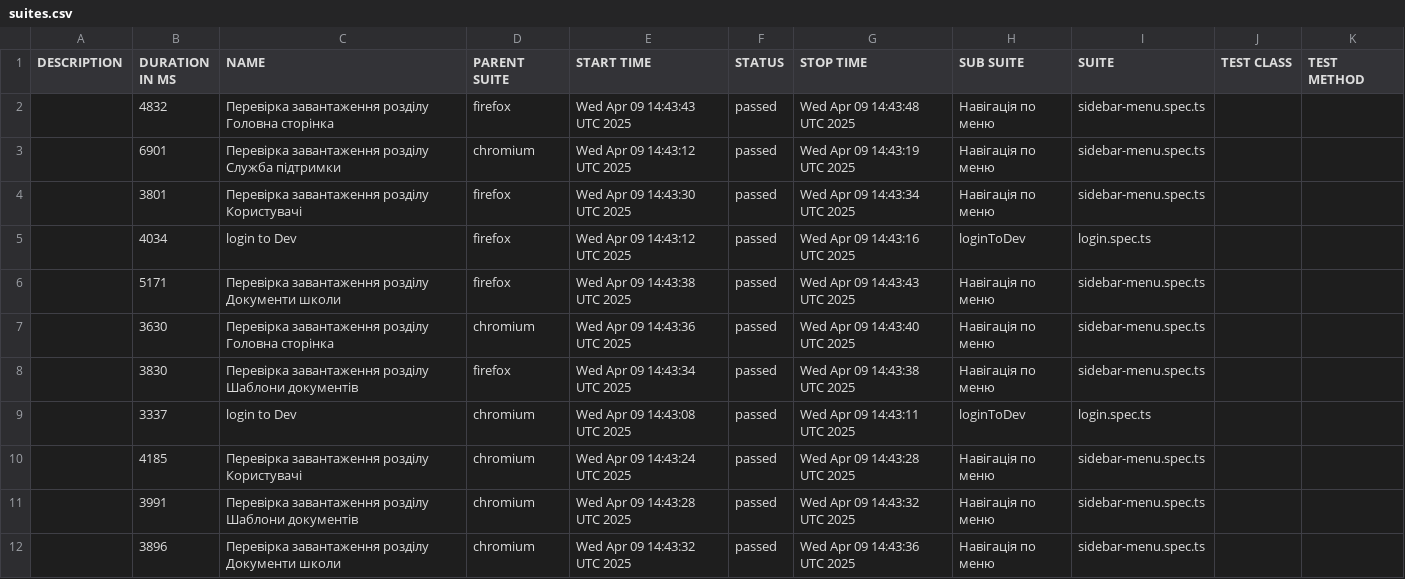
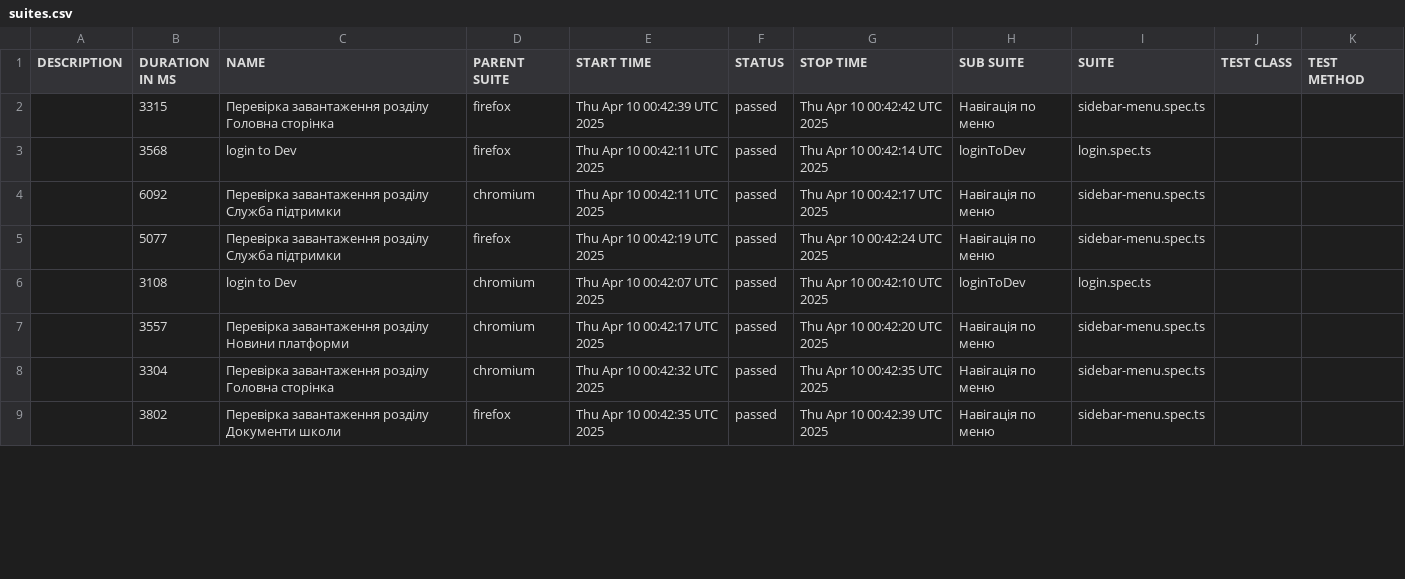
Before and after one commit to skvortsov1/OIS-auto, a CSV file: data/suites.csv, drawn as a sheet; only a part is shown; the diff covers the shown part only.

```diff
--- a/data/suites.csv
+++ b/data/suites.csv
@@ -1,12 +1,9 @@
 "DESCRIPTION","DURATION IN MS","NAME","PARENT SUITE","START TIME","STATUS","STOP TIME","SUB SUITE","SUITE","TEST CLASS","TEST METHOD"
-"","4832","Перевірка завантаження розділу Головна сторінка","firefox","Wed Apr 09 14:43:43 UTC 2025","passed","Wed Apr 09 14:43:48 UTC 2025","Навігація по меню","sidebar-menu.spec.ts","",""
-"","6901","Перевірка завантаження розділу Служба підтримки","chromium","Wed Apr 09 14:43:12 UTC 2025","passed","Wed Apr 09 14:43:19 UTC 2025","Навігація по меню","sidebar-menu.spec.ts","",""
-"","3801","Перевірка завантаження розділу Користувачі","firefox","Wed Apr 09 14:43:30 UTC 2025","passed","Wed Apr 09 14:43:34 UTC 2025","Навігація по меню","sidebar-menu.spec.ts","",""
-"","4034","login to Dev","firefox","Wed Apr 09 14:43:12 UTC 2025","passed","Wed Apr 09 14:43:16 UTC 2025","loginToDev","login.spec.ts","",""
-"","5171","Перевірка завантаження розділу Документи школи","firefox","Wed Apr 09 14:43:38 UTC 2025","passed","Wed Apr 09 14:43:43 UTC 2025","Навігація по меню","sidebar-menu.spec.ts","",""
-"","3630","Перевірка завантаження розділу Головна сторінка","chromium","Wed Apr 09 14:43:36 UTC 2025","passed","Wed Apr 09 14:43:40 UTC 2025","Навігація по меню","sidebar-menu.spec.ts","",""
-"","3830","Перевірка завантаження розділу Шаблони документів","firefox","Wed Apr 09 14:43:34 UTC 2025","passed","Wed Apr 09 14:43:38 UTC 2025","Навігація по меню","sidebar-menu.spec.ts","",""
-"","3337","login to Dev","chromium","Wed Apr 09 14:43:08 UTC 2025","passed","Wed Apr 09 14:43:11 UTC 2025","loginToDev","login.spec.ts","",""
-"","4185","Перевірка завантаження розділу Користувачі","chromium","Wed Apr 09 14:43:24 UTC 2025","passed","Wed Apr 09 14:43:28 UTC 2025","Навігація по меню","sidebar-menu.spec.ts","",""
-"","3991","Перевірка завантаження розділу Шаблони документів","chromium","Wed Apr 09 14:43:28 UTC 2025","passed","Wed Apr 09 14:43:32 UTC 2025","Навігація по меню","sidebar-menu.spec.ts","",""
-"","3896","Перевірка завантаження розділу Документи школи","chromium","Wed Apr 09 14:43:32 UTC 2025","passed","Wed Apr 09 14:43:36 UTC 2025","Навігація по меню","sidebar-menu.spec.ts","",""
+"","3315","Перевірка завантаження розділу Головна сторінка","firefox","Thu Apr 10 00:42:39 UTC 2025","passed","Thu Apr 10 00:42:42 UTC 2025","Навігація по меню","sidebar-menu.spec.ts","",""
+"","3568","login to Dev","firefox","Thu Apr 10 00:42:11 UTC 2025","passed","Thu Apr 10 00:42:14 UTC 2025","loginToDev","login.spec.ts","",""
+"","6092","Перевірка завантаження розділу Служба підтримки","chromium","Thu Apr 10 00:42:11 UTC 2025","passed","Thu Apr 10 00:42:17 UTC 2025","Навігація по меню","sidebar-menu.spec.ts","",""
+"","5077","Перевірка завантаження розділу Служба підтримки","firefox","Thu Apr 10 00:42:19 UTC 2025","passed","Thu Apr 10 00:42:24 UTC 2025","Навігація по меню","sidebar-menu.spec.ts","",""
+"","3108","login to Dev","chromium","Thu Apr 10 00:42:07 UTC 2025","passed","Thu Apr 10 00:42:10 UTC 2025","loginToDev","login.spec.ts","",""
+"","3557","Перевірка завантаження розділу Новини платформи","chromium","Thu Apr 10 00:42:17 UTC 2025","passed","Thu Apr 10 00:42:20 UTC 2025","Навігація по меню","sidebar-menu.spec.ts","",""
+"","3304","Перевірка завантаження розділу Головна сторінка","chromium","Thu Apr 10 00:42:32 UTC 2025","passed","Thu Apr 10 00:42:35 UTC 2025","Навігація по меню","sidebar-menu.spec.ts","",""
+"","3802","Перевірка завантаження розділу Документи школи","firefox","Thu Apr 10 00:42:35 UTC 2025","passed","Thu Apr 10 00:42:39 UTC 2025","Навігація по меню","sidebar-menu.spec.ts","",""
```
Also changed, not shown: 3 added rows and 20 edited cells elsewhere in this file, 48 other files.
